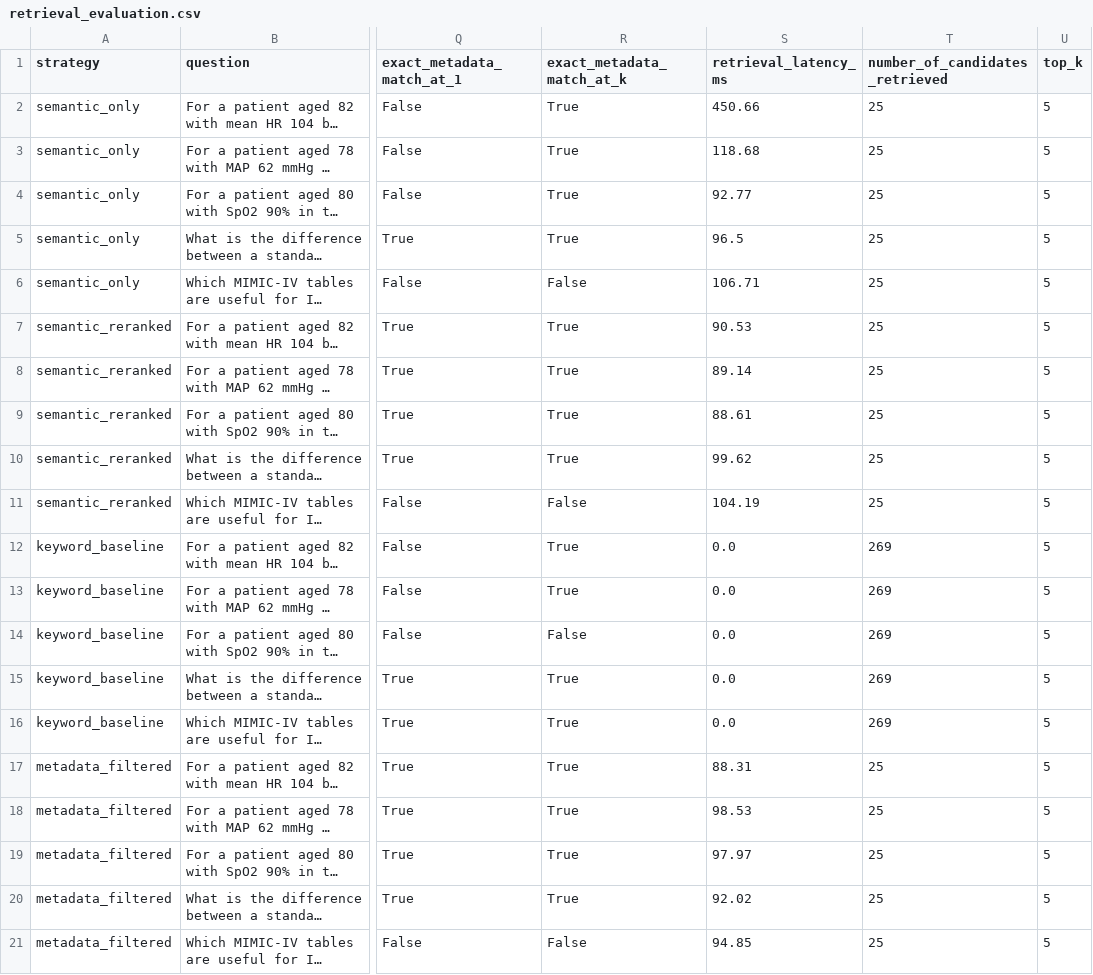
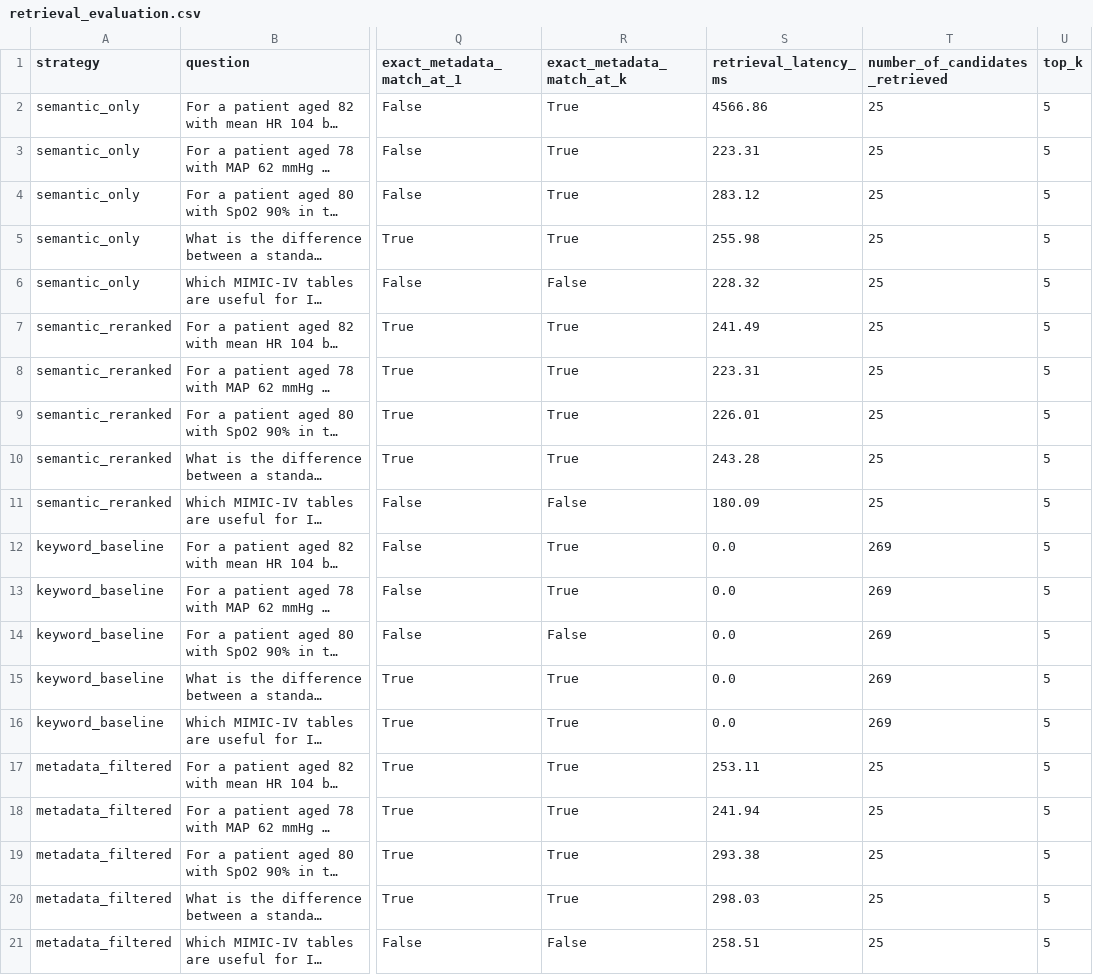
Before and after one commit to arnbskr/adaptive-vital-sign-thresholds, a CSV file: data/evaluation/retrieval_evaluation.csv, drawn as a sheet; only a part is shown, gaps mark what is left out; long unchanged cells end in …; the diff names each change by its address in the sheet, - before the commit and + after, or states it on an @@ line.

```diff
--- a/data/evaluation/retrieval_evaluation.csv
+++ b/data/evaluation/retrieval_evaluation.csv
-S2 (retrieval_latency_ms): 450.66
+S2 (retrieval_latency_ms): 4566.86
-S3 (retrieval_latency_ms): 118.68
+S3 (retrieval_latency_ms): 223.31
-S4 (retrieval_latency_ms): 92.77
+S4 (retrieval_latency_ms): 283.12
-S5 (retrieval_latency_ms): 96.5
+S5 (retrieval_latency_ms): 255.98
-S6 (retrieval_latency_ms): 106.71
+S6 (retrieval_latency_ms): 228.32
-S7 (retrieval_latency_ms): 90.53
+S7 (retrieval_latency_ms): 241.49
-S8 (retrieval_latency_ms): 89.14
+S8 (retrieval_latency_ms): 223.31
-S9 (retrieval_latency_ms): 88.61
+S9 (retrieval_latency_ms): 226.01
-S10 (retrieval_latency_ms): 99.62
+S10 (retrieval_latency_ms): 243.28
-S11 (retrieval_latency_ms): 104.19
+S11 (retrieval_latency_ms): 180.09
-S17 (retrieval_latency_ms): 88.31
+S17 (retrieval_latency_ms): 253.11
-S18 (retrieval_latency_ms): 98.53
+S18 (retrieval_latency_ms): 241.94
-S19 (retrieval_latency_ms): 97.97
+S19 (retrieval_latency_ms): 293.38
-S20 (retrieval_latency_ms): 92.02
+S20 (retrieval_latency_ms): 298.03
-S21 (retrieval_latency_ms): 94.85
+S21 (retrieval_latency_ms): 258.51
```
Also changed, not shown: data/evaluation/retrieval_summary.csv, 3 other files.
